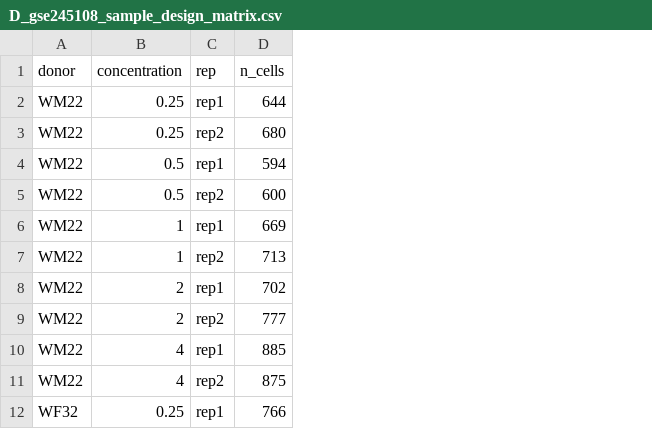
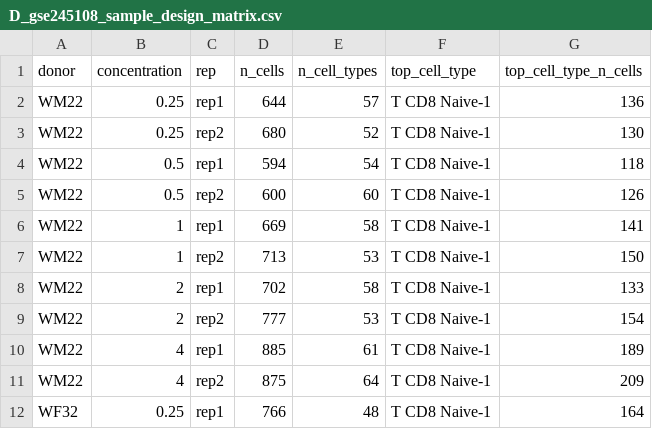
Before and after one commit to y0307Yd/rna-adt-transportability-boundary, a CSV file: supplementary/D_gse245108_sample_design_matrix.csv, drawn as a sheet; only a part is shown; the diff names each change by its address in the sheet, - before the commit and + after, or states it on an @@ line.

```diff
--- a/supplementary/D_gse245108_sample_design_matrix.csv
+++ b/supplementary/D_gse245108_sample_design_matrix.csv
+column E (n_cell_types), rows 2-12: 57 | 52 | 54 | 60 | 58 | 53 | 58 | 53 | 61 | 64 | 48
+column F (top_cell_type), rows 2-12: all T CD8 Naive-1
+column G (top_cell_type_n_cells), rows 2-12: 136 | 130 | 118 | 126 | 141 | 150 | 133 | 154 | 189 | 209 | 164
```
Also changed, not shown: supplementary/B_fold_level_model_table.csv, supplementary/G_six_ICI_cohort_full_stats.csv, 19 other files.
